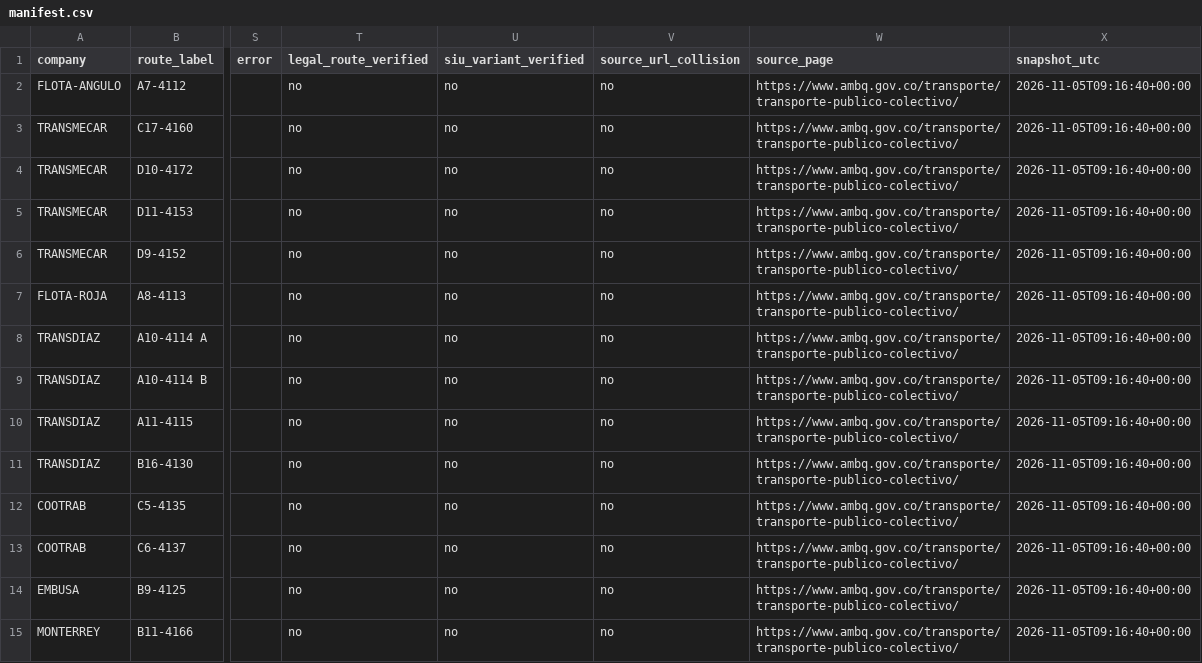
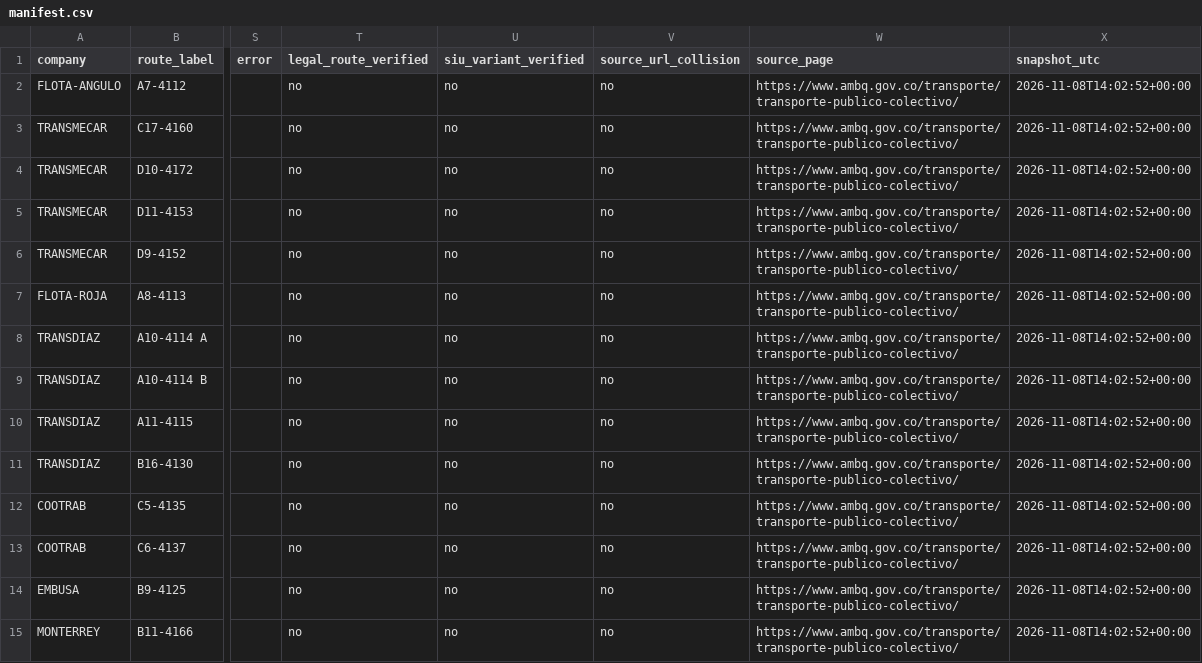
Before and after one commit to ColombiaTransit/gtfs-barranquilla-urbanas, a CSV file: sources/amb/kmz/manifest.csv, drawn as a sheet; only a part is shown, gaps mark what is left out; the diff covers the shown part only; the diff names each change by its address in the sheet, - before the commit and + after, or states it on an @@ line.

```diff
--- a/sources/amb/kmz/manifest.csv
+++ b/sources/amb/kmz/manifest.csv
-X2:X15 (snapshot_utc): 2026-11-05T09:16:40+00:00
+X2:X15 (snapshot_utc): 2026-11-08T14:02:52+00:00
```
Also changed, not shown: 79 edited cells elsewhere in this file, 1 other file.
